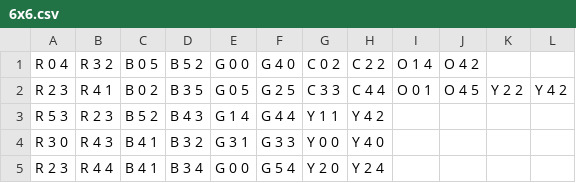
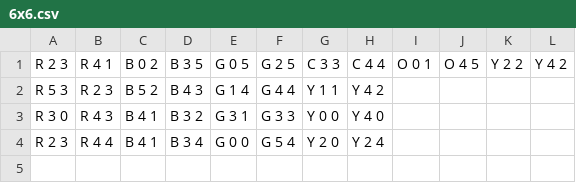
Before and after one commit to keviinramiirez/AI-FreeFlowPuzzle, a CSV file: src/input/6x6.csv, drawn as a sheet.

```diff
--- a/src/input/6x6.csv
+++ b/src/input/6x6.csv
@@ -1,2 +1 @@
-R 0 4,R 3 2,B 0 5,B 5 2,G 0 0,G 4 0,C 0 2,C 2 2,O 1 4,O 4 2,,
 R 2 3,R 4 1,B 0 2,B 3 5,G 0 5,G 2 5,C 3 3,C 4 4,O 0 1,O 4 5,Y 2 2,Y 4 2
```
Also changed, not shown: src/input/5x5.csv, src/input/7x7.csv.
